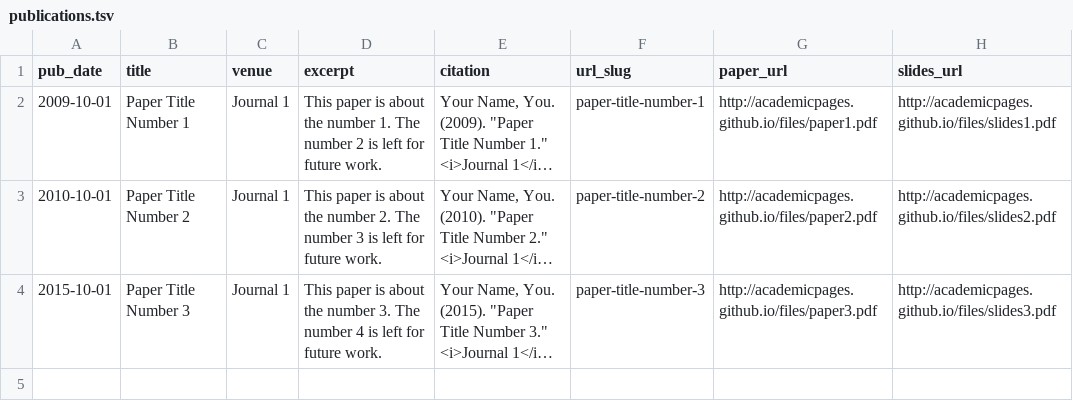
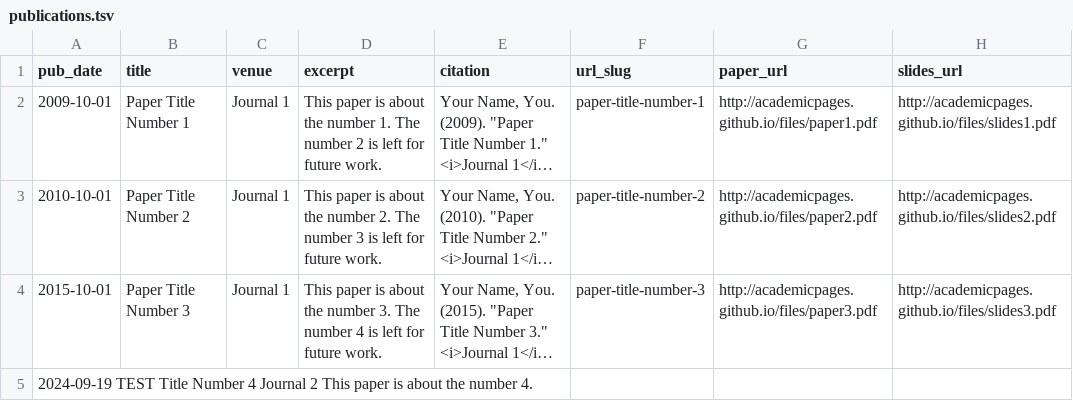
Before and after one commit to JustinH97/Robojournal.github.io, a TSV file: markdown_generator/publications.tsv, drawn as a sheet; long unchanged cells end in …; the diff names each change by its address in the sheet, - before the commit and + after, or states it on an @@ line.

Commit message:
--help

```diff
--- a/markdown_generator/publications.tsv
+++ b/markdown_generator/publications.tsv
+row 5: 2024-09-19 TEST Title Number 4 Journal 2 This paper is about the number 4.
```
